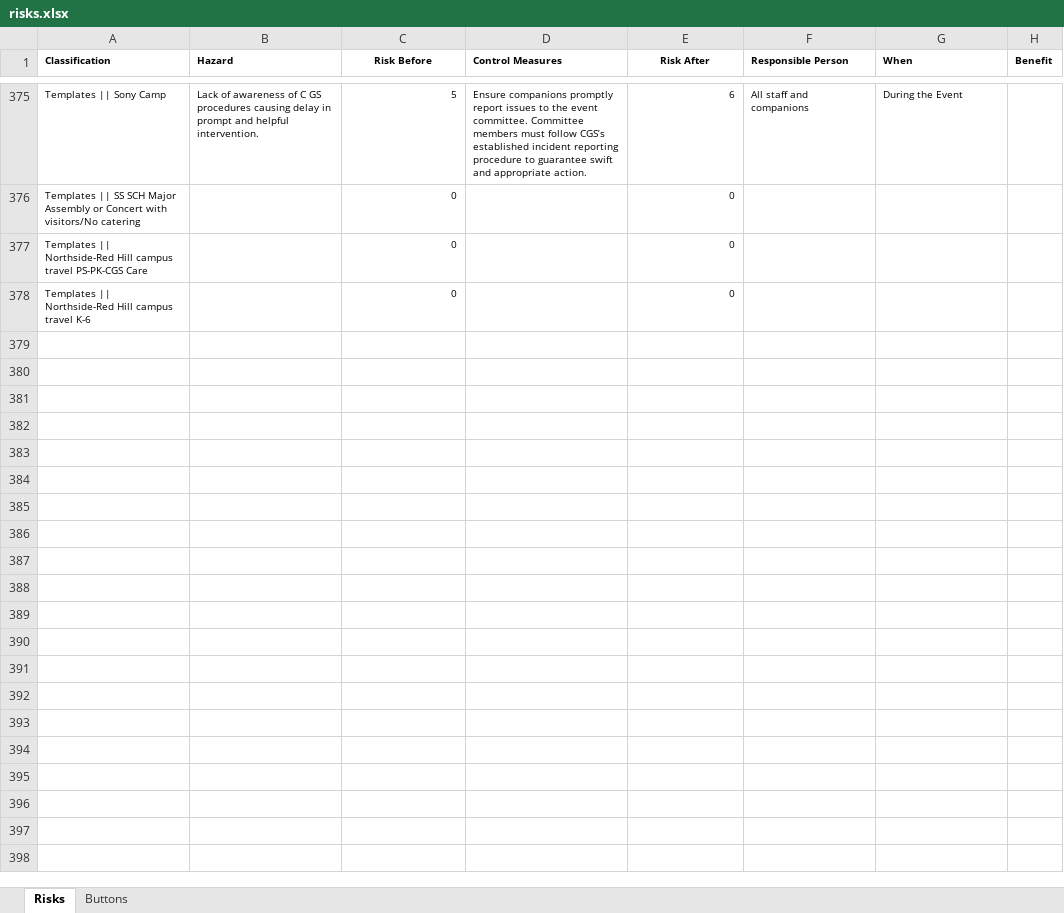
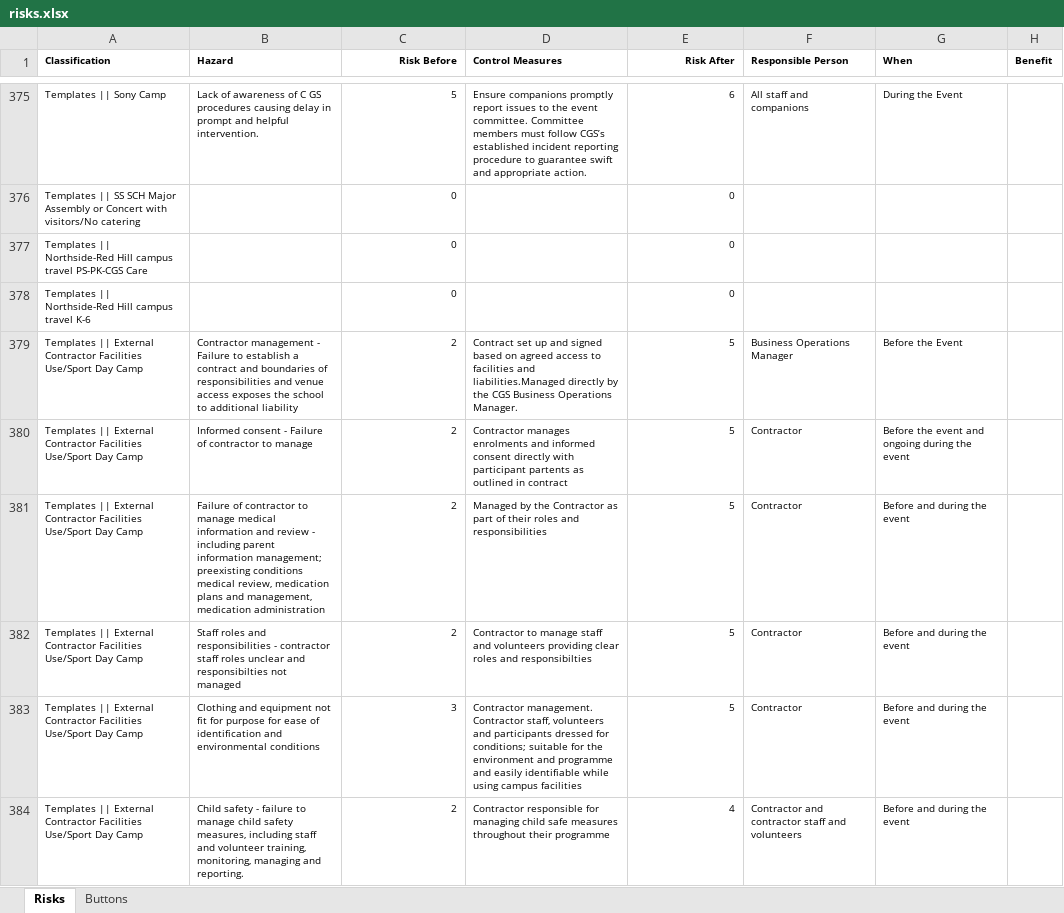
Before and after one commit to cgs-ets/moodle-local_activities, an Excel workbook: risks.xlsx, sheet Risks, drawn as a sheet; only a part is shown, gaps mark what is left out; values as stored, in another font and other column widths than the file's, no borders; ↵ is a line break in a cell; the diff covers the shown part only; the diff names each change by its address in the sheet, - before the commit and + after, or states it on an @@ line.

```diff
--- a/risks.xlsx (sheet Risks)
+++ b/risks.xlsx (sheet Risks)
-C1 alignment: center
+C1 alignment: right
-E1 alignment: center
+E1 alignment: right
+row 379: Templates || External Contractor Facilities Use/Sport Day Camp | Contractor management - Failure to establish a contract and boundaries of responsibilities and venue access exposes the school to additional liability | 2 | Contract set up and signed based on agreed access to facilities and liabilities.Managed directly by the CGS Business Operations Manager. | 5 | Business Operations Manager | Before the Event
+row 380: Templates || External Contractor Facilities Use/Sport Day Camp | Informed consent - Failure of contractor to manage | 2 | Contractor manages enrolments and informed consent directly with participant partents as outlined in contract | 5 | Contractor | Before the event and ongoing during the event
+row 381: Templates || External Contractor Facilities Use/Sport Day Camp | Failure of contractor to manage medical information and review - including parent information management; preexisting conditions ↵ medical review, medication plans and management, medication administration | 2 | Managed by the Contractor as part of their roles and responsibilities | 5 | Contractor | Before and during the event
+row 382: Templates || External Contractor Facilities Use/Sport Day Camp | Staff roles and responsibilities - contractor staff roles unclear and responsibilties not managed | 2 | Contractor to manage staff and volunteers providing clear roles and responsibilties | 5 | Contractor | Before and during the event
+row 383: Templates || External Contractor Facilities Use/Sport Day Camp | Clothing and equipment not fit for purpose for ease of identification and environmental conditions | 3 | Contractor management. Contractor staff, volunteers and participants dressed for conditions; suitable for the environment and programme and easily identifiable while using campus facilities | 5 | Contractor | Before and during the event
+row 384: Templates || External Contractor Facilities Use/Sport Day Camp | Child safety - failure to manage child safety measures, including staff and volunteer training, monitoring, managing and reporting. | 2 | Contractor responsible for managing child safe measures throughout their programme | 4 | Contractor and contractor staff and volunteers | Before and during the event
```
Also changed, not shown: 15 added rows, 12 edited cells and cell formats elsewhere in this sheet, sheet Buttons, 2 other files.
